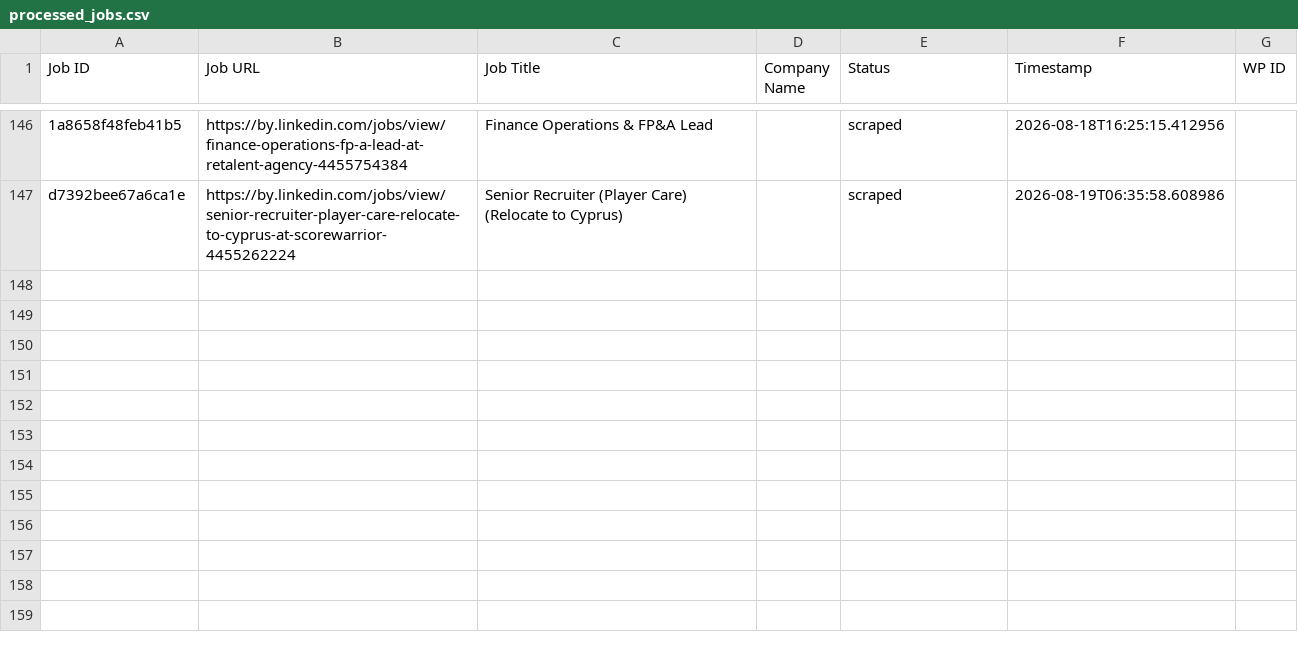
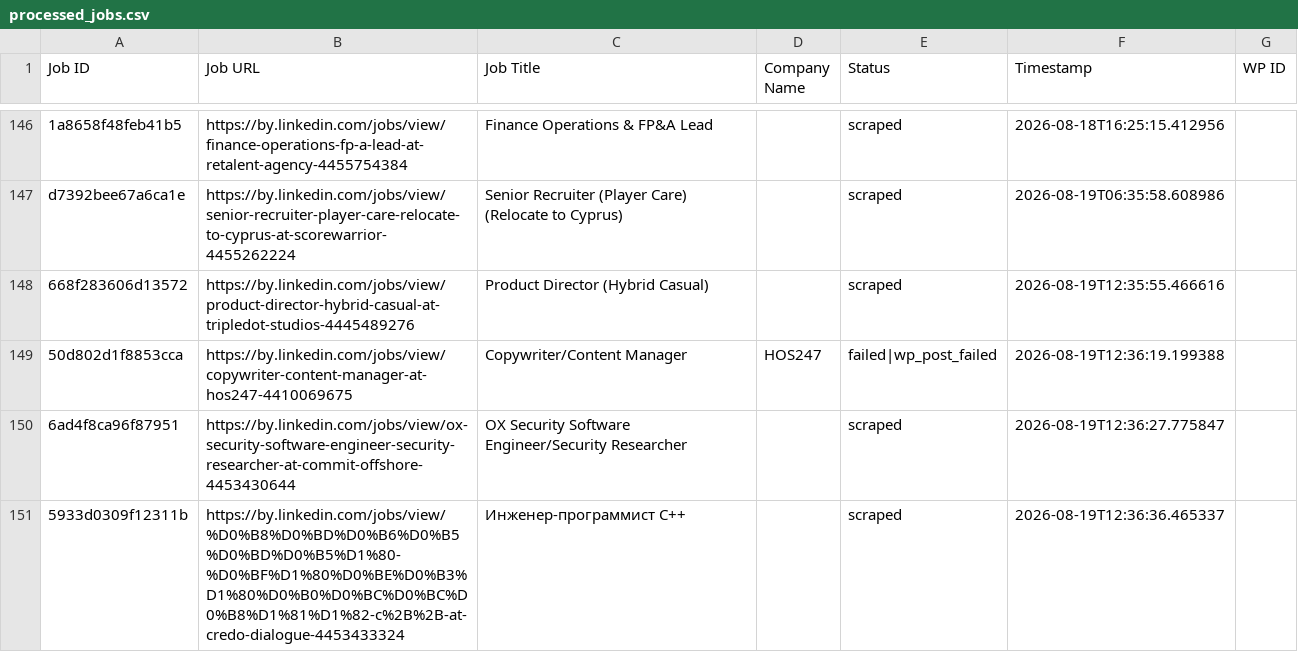
Before and after one commit to mimusdesign/by, a CSV file: processed_jobs.csv, drawn as a sheet; only a part is shown, gaps mark what is left out; the diff names each change by its address in the sheet, - before the commit and + after, or states it on an @@ line.

```diff
--- a/processed_jobs.csv
+++ b/processed_jobs.csv
+row 148: 668f283606d13572 | https://by.linkedin.com/jobs/view/product-director-hybrid-casual-at-tripledot-studios-4445489276 | Product Director (Hybrid Casual) |  | scraped | 2026-08-19T12:35:55.466616
+row 149: 50d802d1f8853cca | https://by.linkedin.com/jobs/view/copywriter-content-manager-at-hos247-4410069675 | Copywriter/Content Manager | HOS247 | failed|wp_post_failed | 2026-08-19T12:36:19.199388
+row 150: 6ad4f8ca96f87951 | https://by.linkedin.com/jobs/view/ox-security-software-engineer-security-researcher-at-commit-offshore-4453430644 | OX Security Software Engineer/Security Researcher |  | scraped | 2026-08-19T12:36:27.775847
+row 151: 5933d0309f12311b | https://by.linkedin.com/jobs/view/%D0%B8%D0%BD%D0%B6%D0%B5%D0%BD%D0%B5%D1%80-%D0%BF%D1%80%D0%BE%D0%B3%D1%80%D0%B0%D0%BC%D0%BC%D0%B8%D1%81%D1%82-c%2B%2B-at-credo-dialogue-4453433324 | Инженер-программист C++ |  | scraped | 2026-08-19T12:36:36.465337
```
